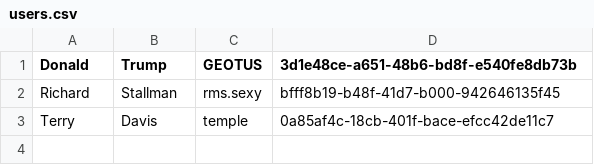
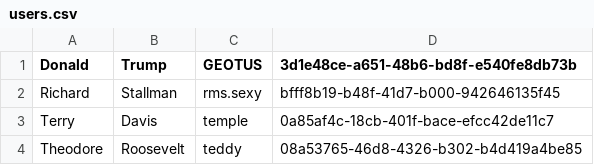
Before and after one commit to rxdps93/freezer-manager-desktop, a CSV file: src/main/resources/users.csv, drawn as a sheet; the diff names each change by its address in the sheet, - before the commit and + after, or states it on an @@ line.

Commit message:
Ability to view a summary of a user

```diff
--- a/src/main/resources/users.csv
+++ b/src/main/resources/users.csv
+row 4: Theodore | Roosevelt | teddy | 08a53765-46d8-4326-b302-b4d419a4be85
```
Also changed, not shown: 4 other files.
